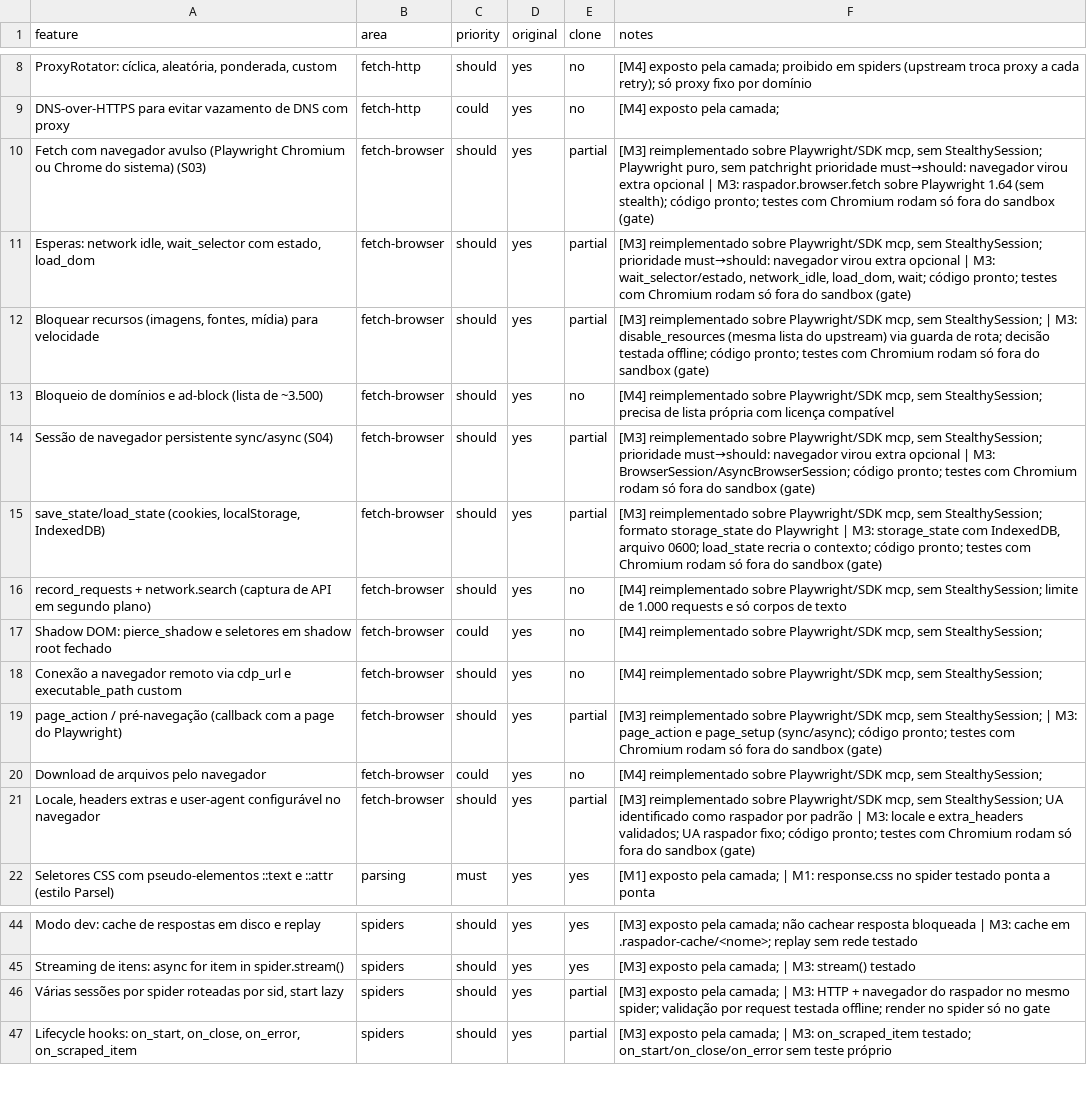
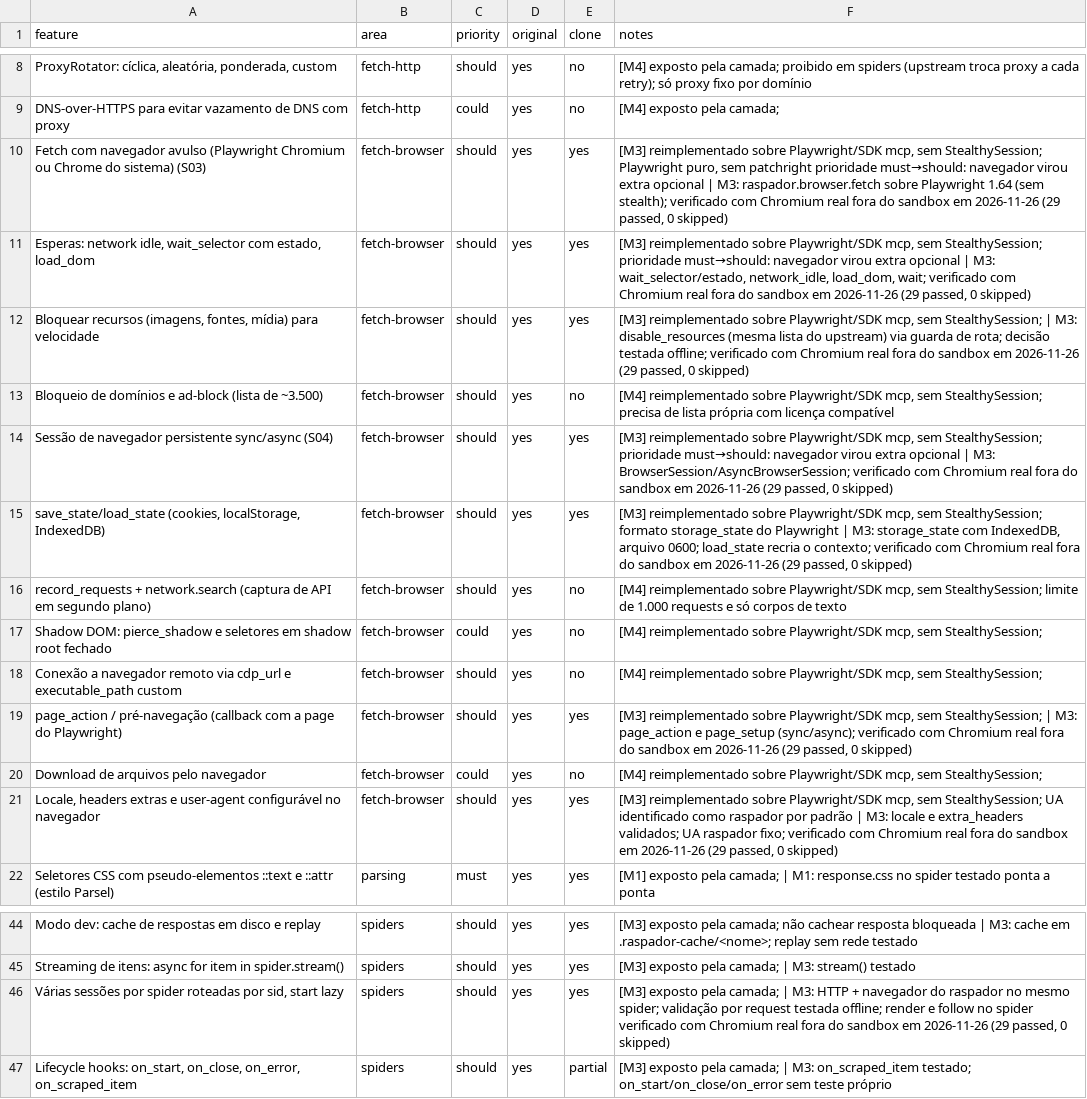
Before and after one commit to AlexandreCamerini/raspador, a CSV file: replica/features.csv, drawn as a sheet; only a part is shown, gaps mark what is left out; the diff names each change by its address in the sheet, - before the commit and + after, or states it on an @@ line.

Commit message:
chore: tira mensagens de commit do repositório e marca o navegador como verificado

```diff
--- a/replica/features.csv
+++ b/replica/features.csv
-E10:E12 (clone): partial
+E10:E12 (clone): yes
-F10 (notes): …(sem stealth); código pronto; testes com Chromium rodam só fora do sandbox (gate)
+F10 (notes): …(sem stealth); verificado com Chromium real fora do sandbox em 2026-11-26 (29 passed, 0 skipped)
-F11 (notes): …load_dom, wait; código pronto; testes com Chromium rodam só fora do sandbox (gate)
+F11 (notes): …load_dom, wait; verificado com Chromium real fora do sandbox em 2026-11-26 (29 passed, 0 skipped)
-F12 (notes): …testada offline; código pronto; testes com Chromium rodam só fora do sandbox (gate)
+F12 (notes): …testada offline; verificado com Chromium real fora do sandbox em 2026-11-26 (29 passed, 0 skipped)
-E14:E15 (clone): partial
+E14:E15 (clone): yes
-F14 (notes): …M3: BrowserSession/AsyncBrowserSession; código pronto; testes com Chromium rodam só fora do sandbox (gate)
+F14 (notes): …M3: BrowserSession/AsyncBrowserSession; verificado com Chromium real fora do sandbox em 2026-11-26 (29 passed, 0 skipped)
-F15 (notes): …o contexto; código pronto; testes com Chromium rodam só fora do sandbox (gate)
+F15 (notes): …o contexto; verificado com Chromium real fora do sandbox em 2026-11-26 (29 passed, 0 skipped)
-E19 (clone): partial
+E19 (clone): yes
-F19 (notes): …page_setup (sync/async); código pronto; testes com Chromium rodam só fora do sandbox (gate)
+F19 (notes): …page_setup (sync/async); verificado com Chromium real fora do sandbox em 2026-11-26 (29 passed, 0 skipped)
-E21 (clone): partial
+E21 (clone): yes
-F21 (notes): …raspador fixo; código pronto; testes com Chromium rodam só fora do sandbox (gate)
+F21 (notes): …raspador fixo; verificado com Chromium real fora do sandbox em 2026-11-26 (29 passed, 0 skipped)
-E46 (clone): partial
+E46 (clone): yes
-F46 (notes): …offline; render no spider só no gate
+F46 (notes): …offline; render e follow no spider verificado com Chromium real fora do sandbox em 2026-11-26 (29 passed, 0 skipped)
```
Also changed, not shown: 6 other files.
